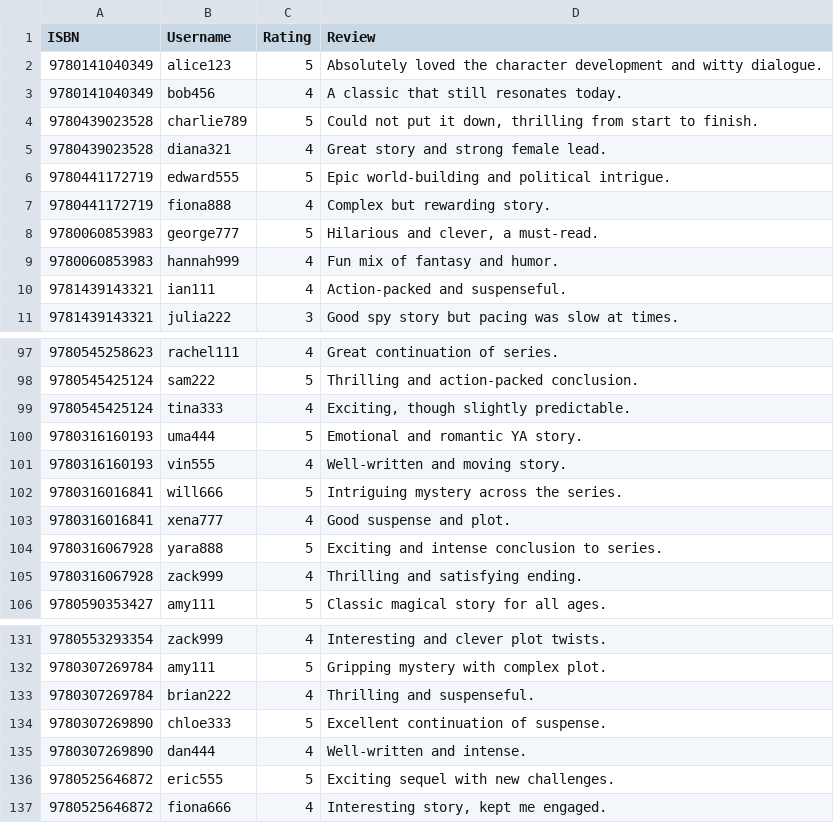
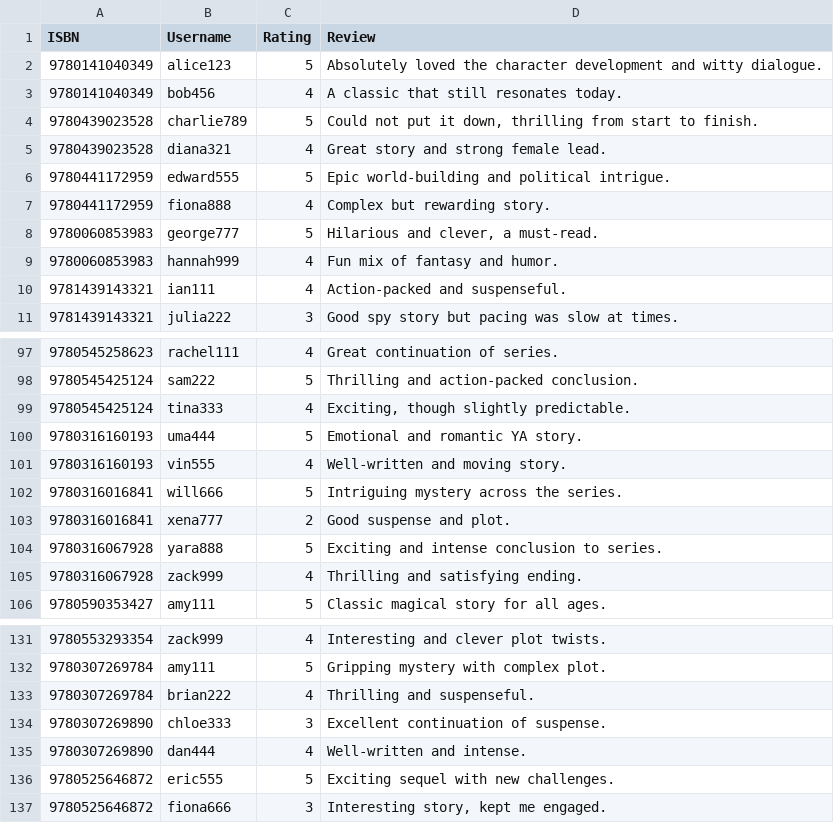
Before and after one commit to KSparks04/Online-Bookstore, a CSV file: src/main/resources/static/Database/reviews.csv, drawn as a sheet; only a part is shown, gaps mark what is left out.

Commit message:
Had to update reviews.csv due to mistyped isbn. Added a highly rated section based on preloaded reviews.csv (might want to add lower ones to make selection smaller)

```diff
--- a/src/main/resources/static/Database/reviews.csv
+++ b/src/main/resources/static/Database/reviews.csv
@@ -5,4 +5,4 @@ ISBN,Username,Rating,Review
 9780439023528,diana321,4,"Great story and strong female lead."
-9780441172719,edward555,5,"Epic world-building and political intrigue."
-9780441172719,fiona888,4,"Complex but rewarding story."
+9780441172959,edward555,5,"Epic world-building and political intrigue."
+9780441172959,fiona888,4,"Complex but rewarding story."
 9780060853983,george777,5,"Hilarious and clever, a must-read."
@@ -102,3 +102,3 @@ ISBN,Username,Rating,Review
 9780316016841,will666,5,"Intriguing mystery across the series."
-9780316016841,xena777,4,"Good suspense and plot."
+9780316016841,xena777,2,"Good suspense and plot."
 9780316067928,yara888,5,"Exciting and intense conclusion to series."
@@ -133,5 +133,5 @@ ISBN,Username,Rating,Review
 9780307269784,brian222,4,"Thrilling and suspenseful."
-9780307269890,chloe333,5,"Excellent continuation of suspense."
+9780307269890,chloe333,3,"Excellent continuation of suspense."
 9780307269890,dan444,4,"Well-written and intense."
 9780525646872,eric555,5,"Exciting sequel with new challenges."
-9780525646872,fiona666,4,"Interesting story, kept me engaged."
+9780525646872,fiona666,3,"Interesting story, kept me engaged."
```
Also changed, not shown: 3 other files.
